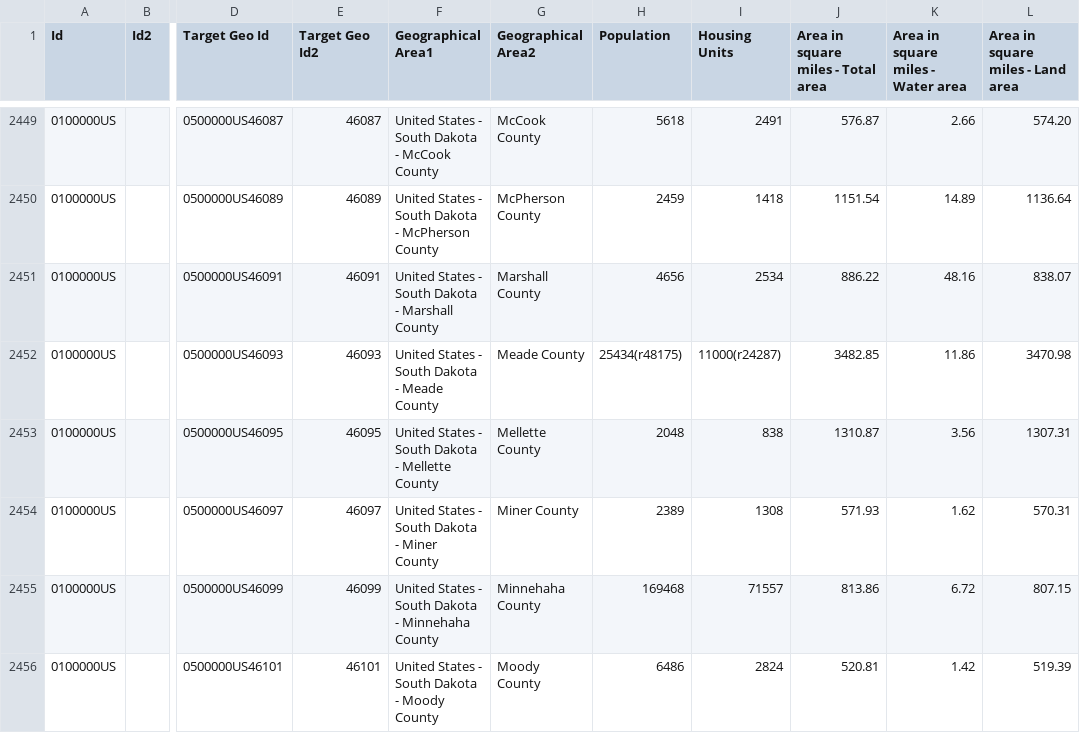
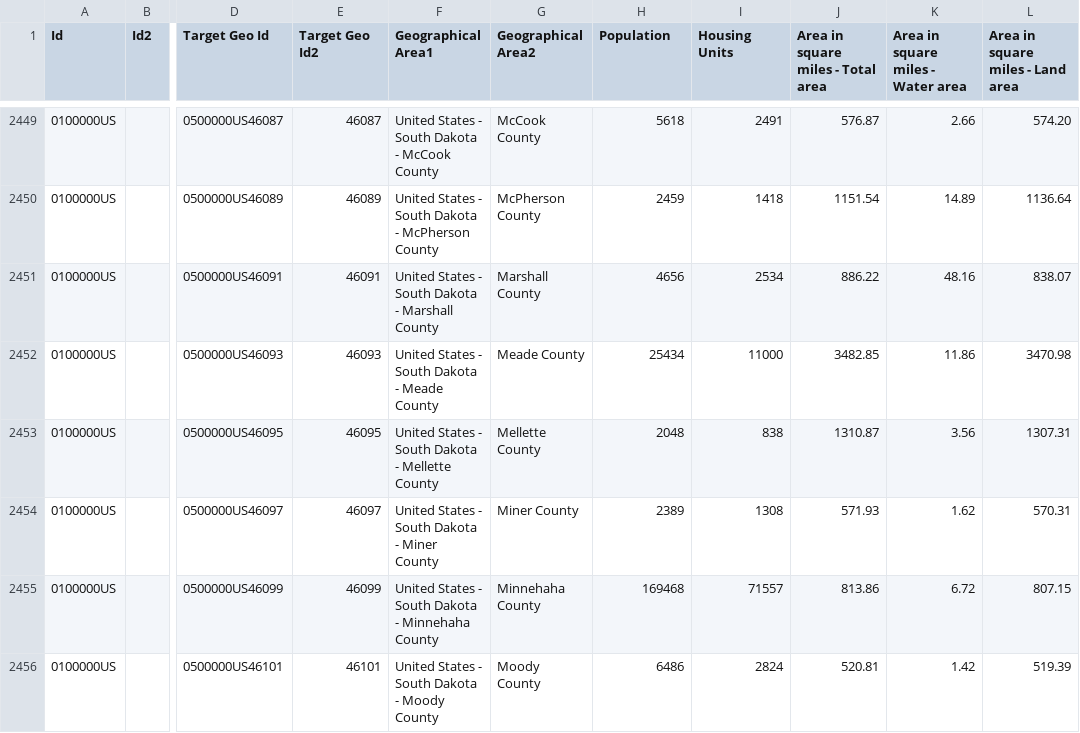
Before and after one commit to gpolavaram0/Project1-Perfect-Storm, a CSV file: Census_Pop_Den_2010.csv, drawn as a sheet; only a part is shown, gaps mark what is left out; the diff covers the shown part only; the diff names each change by its address in the sheet, - before the commit and + after, or states it on an @@ line.

```diff
--- a/Census_Pop_Den_2010.csv
+++ b/Census_Pop_Den_2010.csv
-H2452 (Population): 25434(r48175)
+H2452 (Population): 25434
-I2452 (Housing Units): 11000(r24287)
+I2452 (Housing Units): 11000
```
Also changed, not shown: 122 edited cells elsewhere in this file.
